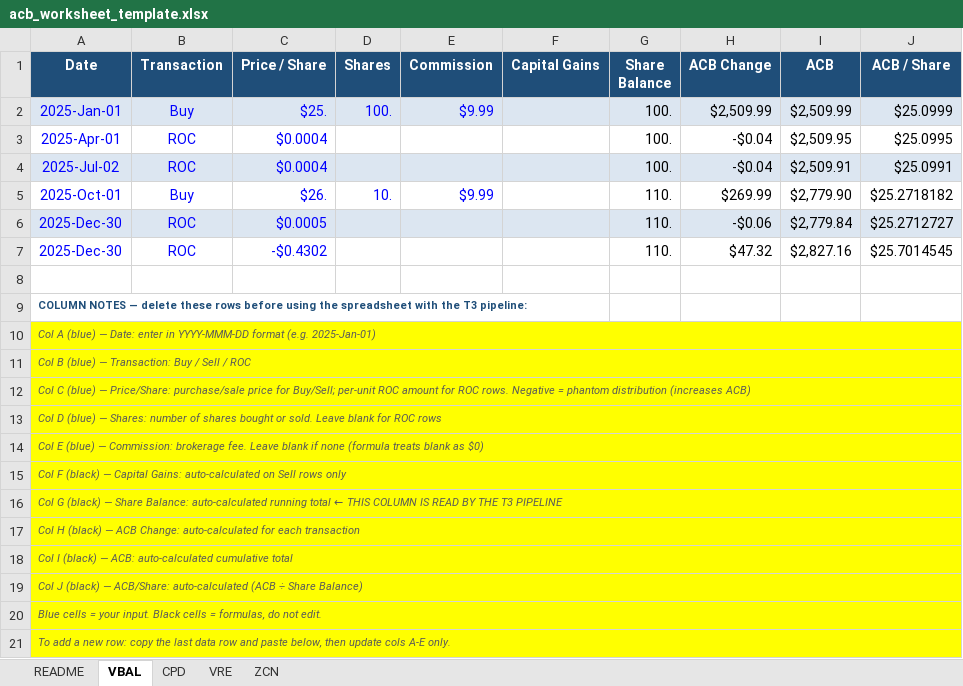
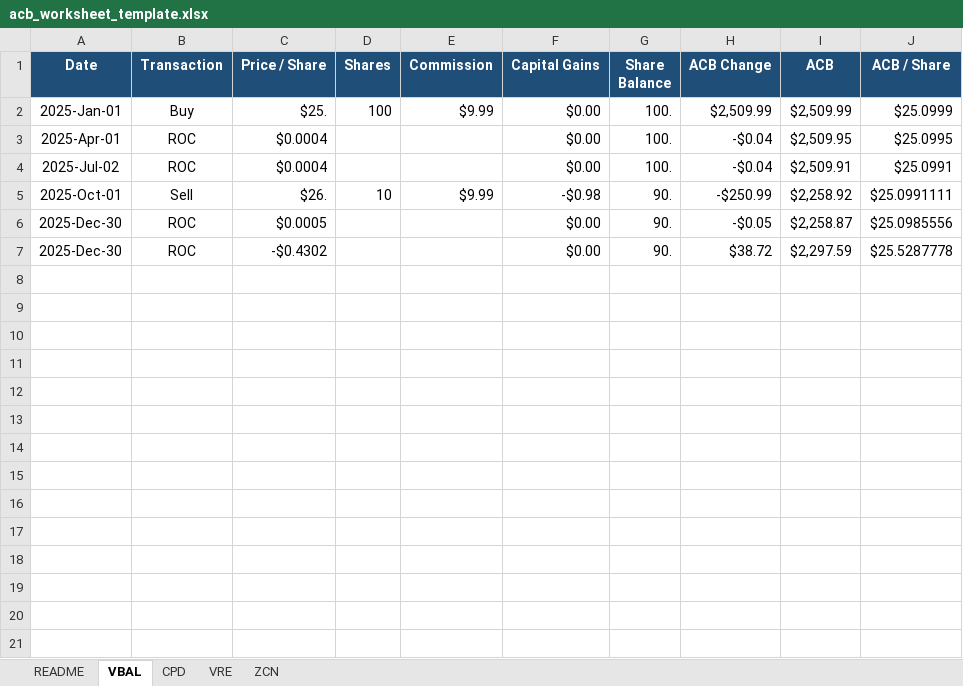
Before and after one commit to Vdimitrov73/t3_compute, an Excel workbook: acb_worksheet_template.xlsx, sheet VBAL, drawn as a sheet; values as stored, in another font and other column widths than the file's, no borders; the diff names each change by its address in the sheet, - before the commit and + after, or states it on an @@ line.

Commit message:
Fix partial phantom ROC, duplicate insertion, and share balance after Step 4

```diff
--- a/acb_worksheet_template.xlsx (sheet VBAL)
+++ b/acb_worksheet_template.xlsx (sheet VBAL)
-A2:E2 text colour: #0000FF
+A2:E2 text colour: black
-A2:J2 fill: #DCE6F1
+A2:J2 fill: none
-D2 (Shares): 100.
+D2 (Shares): 100
-F2:F4 (Capital Gains): (empty)
+F2:F4 (Capital Gains): $0.00
-A3:C4 text colour: #0000FF
+A3:C4 text colour: black
-A4:J4 fill: #DCE6F1
+A4:J4 fill: none
-A5:E5 text colour: #0000FF
+A5:E5 text colour: black
-B5 (Transaction): Buy
+B5 (Transaction): Sell
-D5 (Shares): 10.
+D5 (Shares): 10
-F5 (Capital Gains): (empty)
+F5 (Capital Gains): -$0.98
-G5:G7 (Share Balance): 110.
+G5:G7 (Share Balance): 90.
-H5 (ACB Change): $269.99
+H5 (ACB Change): -$250.99
-I5 (ACB): $2,779.90
+I5 (ACB): $2,258.92
-J5 (ACB / Share): $25.2718182
+J5 (ACB / Share): $25.0991111
-A6:C7 text colour: #0000FF
+A6:C7 text colour: black
-A6:J6 fill: #DCE6F1
+A6:J6 fill: none
-F6:F7 (Capital Gains): (empty)
+F6:F7 (Capital Gains): $0.00
-H6 (ACB Change): -$0.06
+H6 (ACB Change): -$0.05
-I6 (ACB): $2,779.84
+I6 (ACB): $2,258.87
-J6 (ACB / Share): $25.2712727
+J6 (ACB / Share): $25.0985556
-H7 (ACB Change): $47.32
+H7 (ACB Change): $38.72
-I7 (ACB): $2,827.16
+I7 (ACB): $2,297.59
-J7 (ACB / Share): $25.7014545
+J7 (ACB / Share): $25.5287778
-row 8: (empty)
-row 9: COLUMN NOTES — delete these rows before using the spreadsheet with the T3 pipeline:
-row 10: Col A (blue) — Date: enter in YYYY-MMM-DD format (e.g. 2025-Jan-01)
-row 11: Col B (blue) — Transaction: Buy / Sell / ROC
-row 12: Col C (blue) — Price/Share: purchase/sale price for Buy/Sell; per-unit ROC amount for ROC rows. Negative = phantom distribution (increases ACB)
-row 13: Col D (blue) — Shares: number of shares bought or sold. Leave blank for ROC rows
-row 14: Col E (blue) — Commission: brokerage fee. Leave blank if none (formula treats blank as $0)
-row 15: Col F (black) — Capital Gains: auto-calculated on Sell rows only
-row 16: Col G (black) — Share Balance: auto-calculated running total ← THIS COLUMN IS READ BY THE T3 PIPELINE
-row 17: Col H (black) — ACB Change: auto-calculated for each transaction
-row 18: Col I (black) — ACB: auto-calculated cumulative total
-row 19: Col J (black) — ACB/Share: auto-calculated (ACB ÷ Share Balance)
-row 20: Blue cells = your input. Black cells = formulas, do not edit.
-row 21: To add a new row: copy the last data row and paste below, then update cols A-E only.
```
Also changed, not shown: sheet CPD, sheet ZCN, sheet VRE, sheet README, formulas that keep their value, 6 other files.
